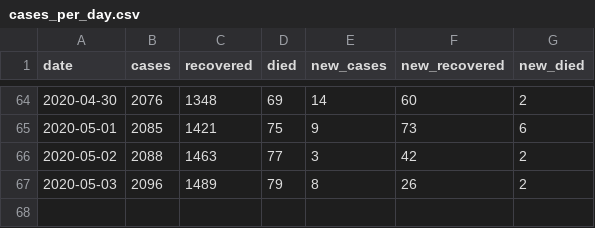
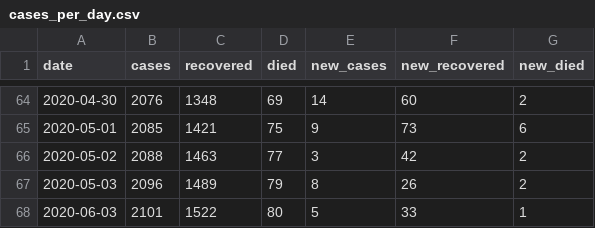
Before and after one commit to tonivrbic/covid-19-croatia, a CSV file: generated/cases_per_day.csv, drawn as a sheet; only a part is shown, gaps mark what is left out; the diff names each change by its address in the sheet, - before the commit and + after, or states it on an @@ line.

```diff
--- a/generated/cases_per_day.csv
+++ b/generated/cases_per_day.csv
+row 68: 2020-06-03 | 2101 | 1522 | 80 | 5 | 33 | 1
```
Also changed, not shown: covid_hr.csv, generated/cases_per_county.csv, 5 other files.
